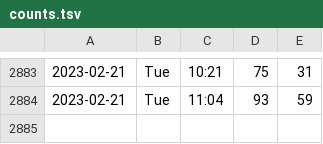
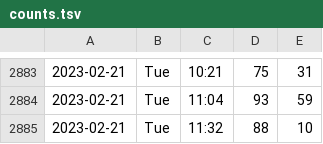
Before and after one commit to liao961120/ntu-gym, a TSV file: counts.tsv, drawn as a sheet; only a part is shown, gaps mark what is left out.

Commit message:
deploy: 16409c0765d16f9f76aa0b2a42c5bcc6c1979621

```diff
--- a/counts.tsv
+++ b/counts.tsv
@@ -2884 +2884,2 @@
 2023-02-21	Tue	11:04	93	59
+2023-02-21	Tue	11:32	88	10
```
